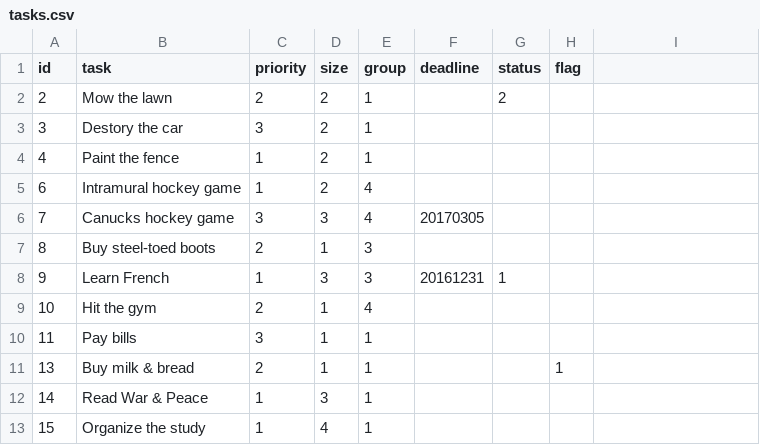
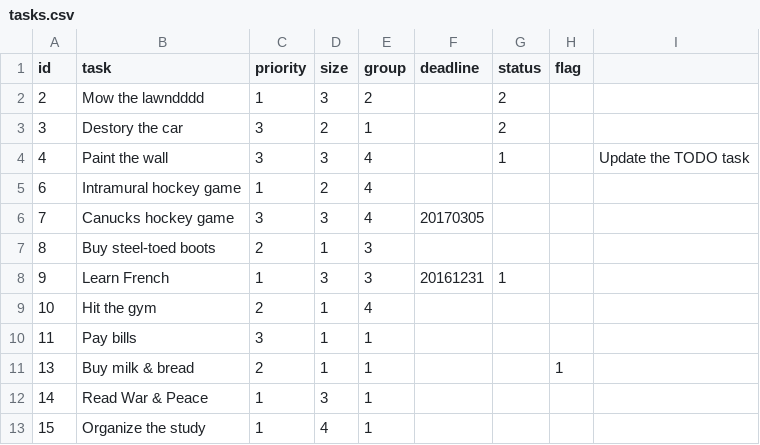
Before and after one commit to Omegasad/starter-todo4, a CSV file: data/tasks.csv, drawn as a sheet.

Commit message:
polished task maintainence

```diff
--- a/data/tasks.csv
+++ b/data/tasks.csv
@@ -1,5 +1,5 @@
 id,task,priority,size,group,deadline,status,flag
-2,"Mow the lawn",2,2,1,,2,
-3,"Destory the car",3,2,1,,,
-4,"Paint the fence",1,2,1,,,
+2,"Mow the lawndddd",1,3,2,,2,
+3,"Destory the car",3,2,1,,2,
+4,"Paint the wall",3,3,4,,1,,"Update the TODO task"
 6,"Intramural hockey game",1,2,4,,,
```
Also changed, not shown: 3 other files.
